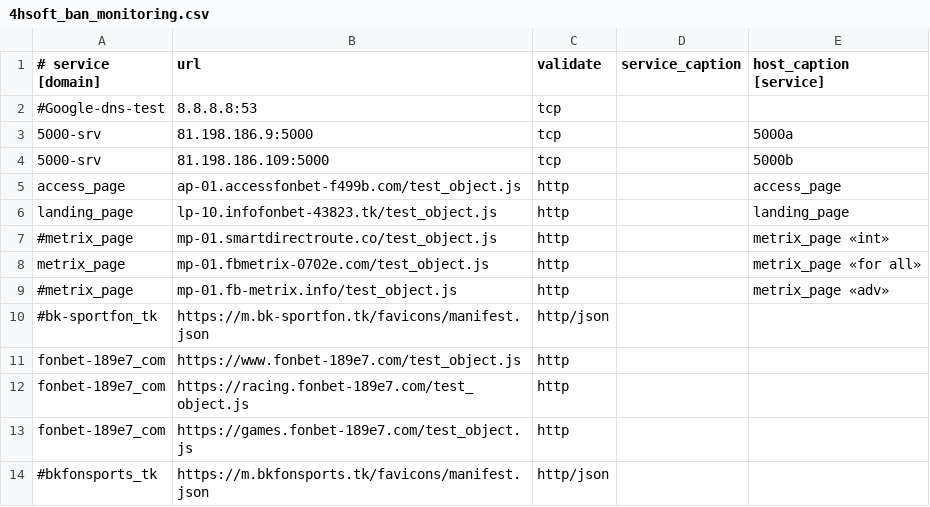
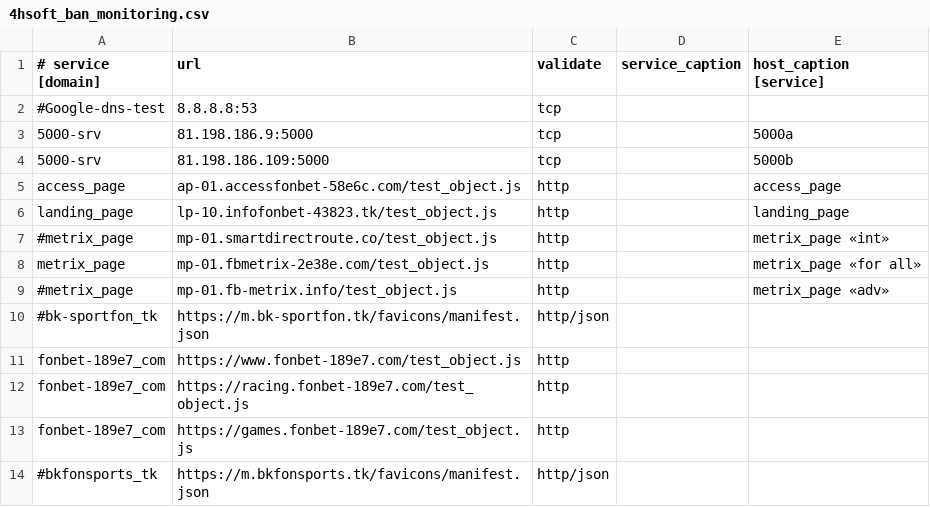
Before and after one commit to fbdevdata/psipl, a CSV file: 4hsoft_ban_monitoring.csv, drawn as a sheet; only a part is shown.

Commit message:
Update 4hsoft_ban_monitoring.csv

```diff
--- a/4hsoft_ban_monitoring.csv
+++ b/4hsoft_ban_monitoring.csv
@@ -4,6 +4,6 @@
 5000-srv;81.198.186.109:5000;tcp;;5000b
-access_page;ap-01.accessfonbet-f499b.com/test_object.js;http;;access_page
+access_page;ap-01.accessfonbet-58e6c.com/test_object.js;http;;access_page
 landing_page;lp-10.infofonbet-43823.tk/test_object.js;http;;landing_page
 #metrix_page;mp-01.smartdirectroute.co/test_object.js;http;;metrix_page «int»
-metrix_page;mp-01.fbmetrix-0702e.com/test_object.js;http;;metrix_page «for all»
+metrix_page;mp-01.fbmetrix-2e38e.com/test_object.js;http;;metrix_page «for all»
 #metrix_page;mp-01.fb-metrix.info/test_object.js;http;;metrix_page «adv»
```
